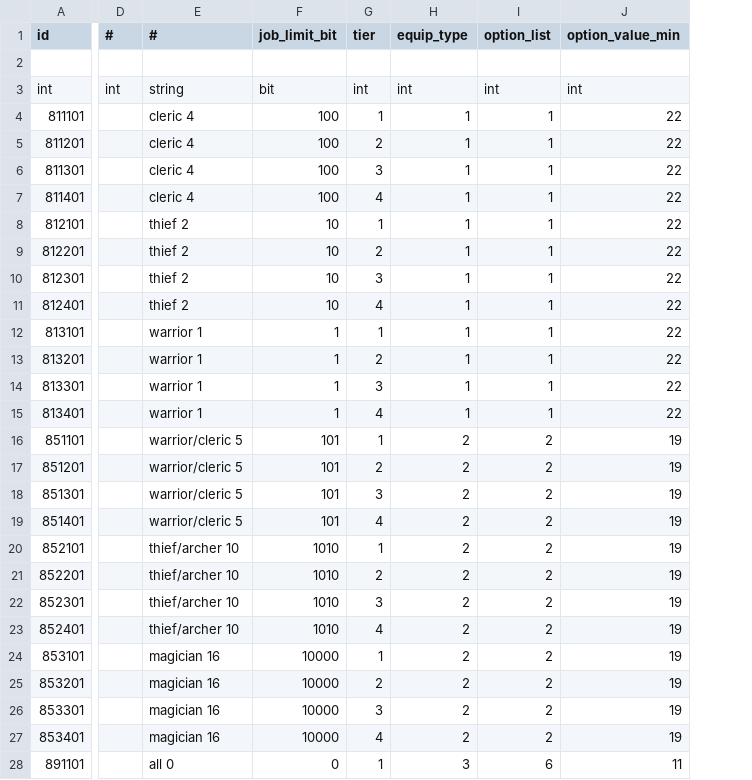
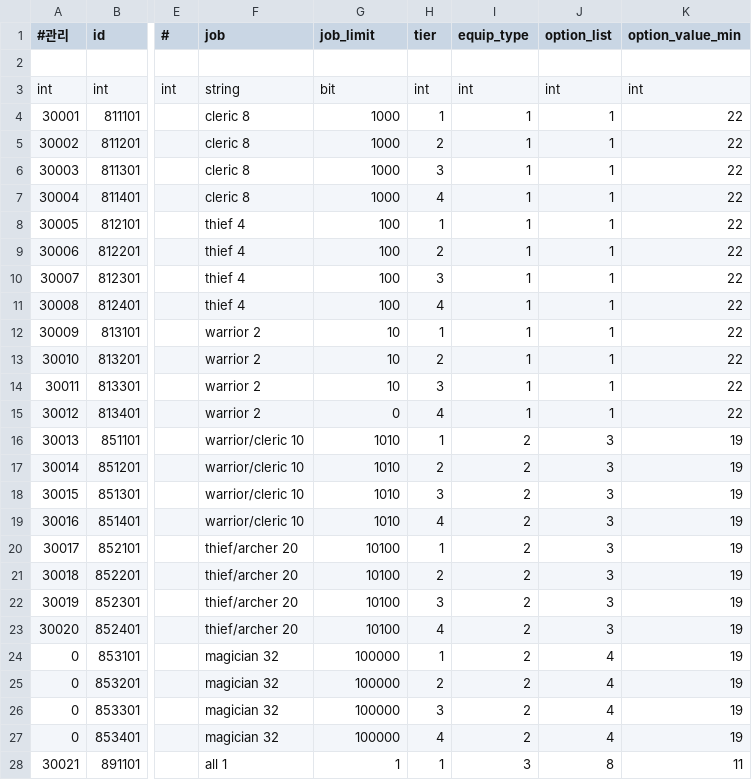
Before and after one commit to DevToothCrew/UnlimitedTower, a CSV file: UnlimitedTowerClient/TowerMain/UnlimitedTower/Assets/Resources/CSV/DB_equipment.csv, drawn as a sheet; only a part is shown, gaps mark what is left out; removed rows and columns are numbered as before the commit, all else as after; the diff covers the shown part only; the diff names each change by its address in the sheet, - before the commit and + after, or states it on an @@ line.

```diff
--- a/UnlimitedTowerClient/TowerMain/UnlimitedTower/Assets/Resources/CSV/DB_equipment.csv
+++ b/UnlimitedTowerClient/TowerMain/UnlimitedTower/Assets/Resources/CSV/DB_equipment.csv
+column A (#관리), rows 3-28: int | 30001 | 30002 | 30003 | 30004 | 30005 | 30006 | 30007 | 30008 | 30009 | 30010 | 30011 | 30012 | 30013 | 30014 | 30015 | 30016 | 30017 | 30018 | 30019 | 30020 | 0 | 0 | 0 | 0 | 30021
-column E (#), rows 3-28: string | cleric 4 | cleric 4 | cleric 4 | cleric 4 | thief 2 | thief 2 | thief 2 | thief 2 | warrior 1 | warrior 1 | warrior 1 | warrior 1 | warrior/cleric 5 | warrior/cleric 5 | warrior/cleric 5 | warrior/cleric 5 | thief/archer 10 | thief/archer 10 | thief/archer 10 | thief/archer 10 | magician 16 | magician 16 | magician 16 | magician 16 | all 0
+column F (job), rows 3-28: string | cleric 8 | cleric 8 | cleric 8 | cleric 8 | thief 4 | thief 4 | thief 4 | thief 4 | warrior 2 | warrior 2 | warrior 2 | warrior 2 | warrior/cleric 10 | warrior/cleric 10 | warrior/cleric 10 | warrior/cleric 10 | thief/archer 20 | thief/archer 20 | thief/archer 20 | thief/archer 20 | magician 32 | magician 32 | magician 32 | magician 32 | all 1
-G1: job_limit_bit
+G1: job_limit
-G4:G7 (job_limit): 100
+G4:G7 (job_limit): 1000
-G8:G11 (job_limit): 10
+G8:G11 (job_limit): 100
-G12:G14 (job_limit): 1
+G12:G14 (job_limit): 10
-G15 (job_limit): 1
+G15 (job_limit): 0
-G16:G19 (job_limit): 101
+G16:G19 (job_limit): 1010
-J16:J23 (option_list): 2
+J16:J23 (option_list): 3
-G20:G23 (job_limit): 1010
+G20:G23 (job_limit): 10100
-G24:G27 (job_limit): 10000
+G24:G27 (job_limit): 100000
-J24:J27 (option_list): 2
+J24:J27 (option_list): 4
-G28 (job_limit): 0
+G28 (job_limit): 1
-J28 (option_list): 6
+J28 (option_list): 8
```
Also changed, not shown: 22 edited cells elsewhere in this file, UnlimitedTowerClient/TowerMain/UnlimitedTower/Assets/Resources/CSV/DB_skill_active.csv, UnlimitedTowerClient/TowerMain/UnlimitedTower/Assets/Resources/CSV/DB_skill_passive.csv, 7 other files.
